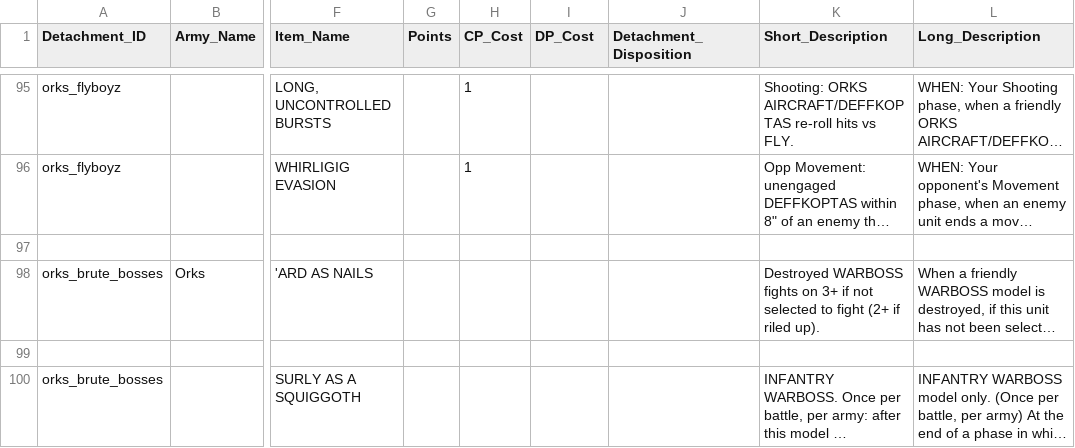
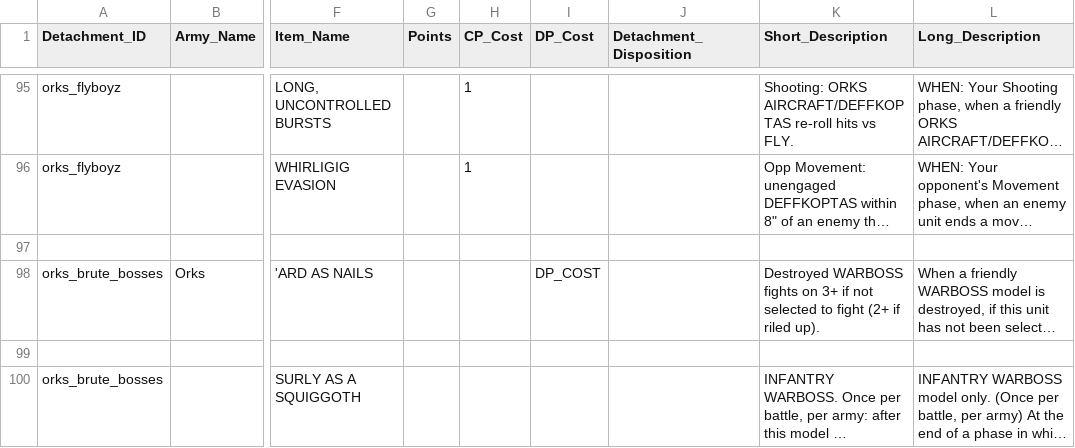
Before and after one commit to rxguzma/wh40k-11th, a CSV file: data/orks/Detachments.csv, drawn as a sheet; only a part is shown, gaps mark what is left out; long unchanged cells end in …; the diff names each change by its address in the sheet, - before the commit and + after, or states it on an @@ line.

Commit message:
Update Detachments.csv

```diff
--- a/data/orks/Detachments.csv
+++ b/data/orks/Detachments.csv
-I98 (DP_Cost): (empty)
+I98 (DP_Cost): DP_COST
```
